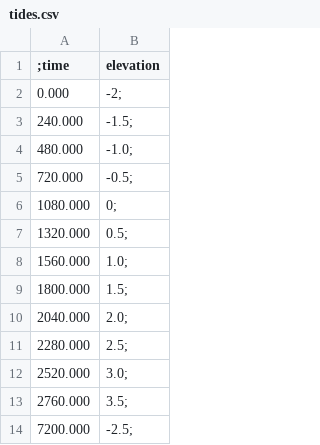
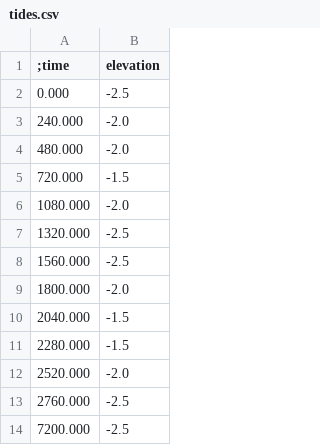
Before and after one commit to mcobosb/Barrier, a CSV file: cmake-build-debug/tides.csv, drawn as a sheet.

```diff
--- a/cmake-build-debug/tides.csv
+++ b/cmake-build-debug/tides.csv
@@ -1,14 +1,14 @@
 ;time, elevation
- 0.000, -2;
- 240.000, -1.5;
- 480.000, -1.0;
- 720.000, -0.5;
- 1080.000, 0;
- 1320.000, 0.5;
- 1560.000, 1.0;
- 1800.000, 1.5;
- 2040.000, 2.0;
- 2280.000, 2.5;
- 2520.000, 3.0;
- 2760.000, 3.5;
- 7200.000, -2.5;
+ 0.000, -2.5
+ 240.000, -2.0
+ 480.000, -2.0
+ 720.000, -1.5
+ 1080.000, -2.0
+ 1320.000, -2.5
+ 1560.000, -2.5
+ 1800.000, -2.0
+ 2040.000, -1.5
+ 2280.000, -1.5
+ 2520.000, -2.0
+ 2760.000, -2.5
+ 7200.000, -2.5
```
Also changed, not shown: 35 other files.
